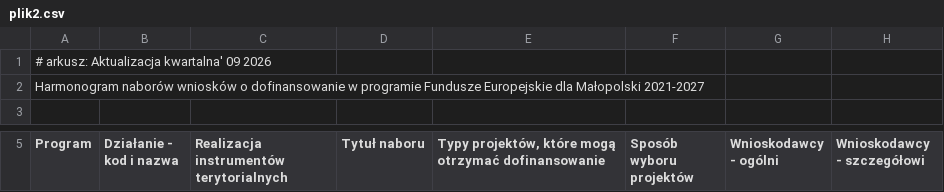
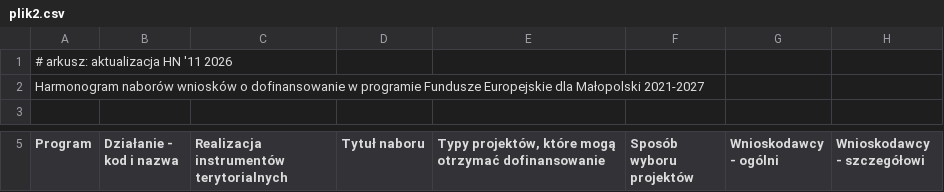
Before and after one commit to pl-data-design/dane-publiczne, a CSV file: dane/regiony/malopolskie/plik2.csv, drawn as a sheet; only a part is shown, gaps mark what is left out; the diff covers the shown part only; the diff names each change by its address in the sheet, - before the commit and + after, or states it on an @@ line.

Commit message:
Aktualizacja danych 2026-11-14

```diff
--- a/dane/regiony/malopolskie/plik2.csv
+++ b/dane/regiony/malopolskie/plik2.csv
-A1 (Program): # arkusz: Aktualizacja kwartalna' 09 2026
+A1 (Program): # arkusz: aktualizacja HN '11 2026
```
Also changed, not shown: 2 added rows, 5 removed rows and 24 edited cells elsewhere in this file, dane/regiony/mazowieckie/plik1.csv, 20 other files.
